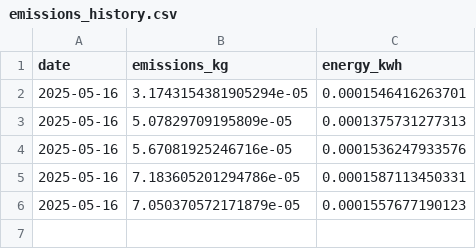
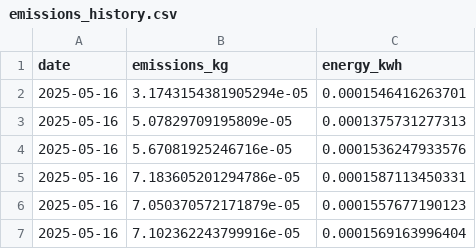
Before and after one commit to rubben-88/suscomp, a CSV file: emissions_history.csv, drawn as a sheet; the diff names each change by its address in the sheet, - before the commit and + after, or states it on an @@ line.

```diff
--- a/emissions_history.csv
+++ b/emissions_history.csv
+row 7: 2025-05-16 | 7.102362243799916e-05 | 0.0001569163996404
```
Also changed, not shown: emissions.csv, 1 other file.
